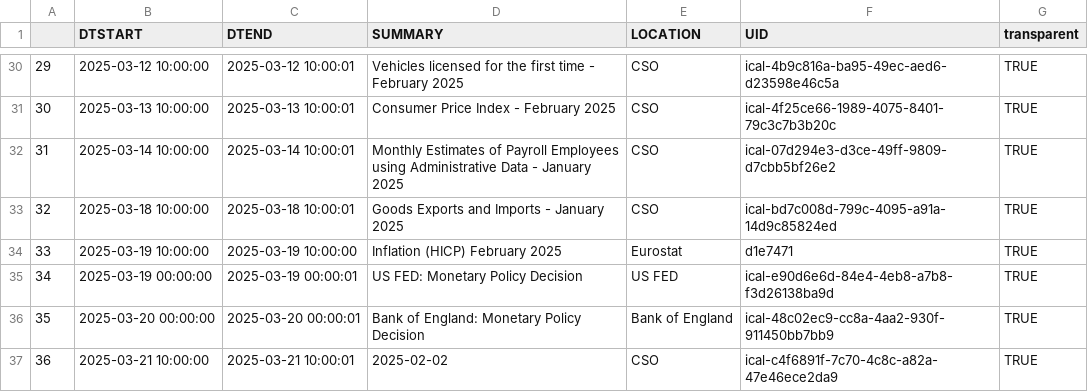
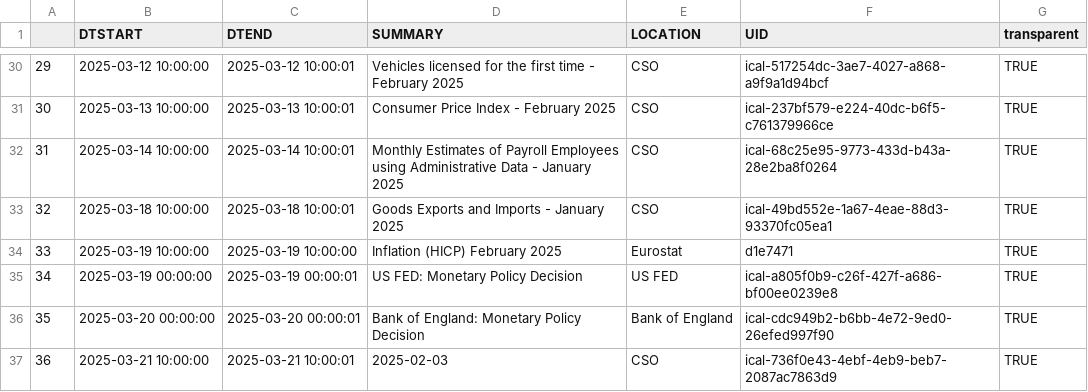
Before and after one commit to mflanagan201/gcal_auto, a CSV file: ECON_CAL.CSV, drawn as a sheet; only a part is shown, gaps mark what is left out; the diff covers the shown part only.

```diff
--- a/ECON_CAL.CSV
+++ b/ECON_CAL.CSV
@@ -30,8 +30,8 @@
-"29","2025-03-12 10:00:00","2025-03-12 10:00:01","Vehicles licensed for the first time -  February 2025","CSO","ical-4b9c816a-ba95-49ec-aed6-d23598e46c5a","TRUE"
-"30","2025-03-13 10:00:00","2025-03-13 10:00:01","Consumer Price Index -  February 2025","CSO","ical-4f25ce66-1989-4075-8401-79c3c7b3b20c","TRUE"
-"31","2025-03-14 10:00:00","2025-03-14 10:00:01","Monthly Estimates of Payroll Employees using Administrative Data -  January 2025","CSO","ical-07d294e3-d3ce-49ff-9809-d7cbb5bf26e2","TRUE"
-"32","2025-03-18 10:00:00","2025-03-18 10:00:01","Goods Exports and Imports -  January 2025","CSO","ical-bd7c008d-799c-4095-a91a-14d9c85824ed","TRUE"
+"29","2025-03-12 10:00:00","2025-03-12 10:00:01","Vehicles licensed for the first time -  February 2025","CSO","ical-517254dc-3ae7-4027-a868-a9f9a1d94bcf","TRUE"
+"30","2025-03-13 10:00:00","2025-03-13 10:00:01","Consumer Price Index -  February 2025","CSO","ical-237bf579-e224-40dc-b6f5-c761379966ce","TRUE"
+"31","2025-03-14 10:00:00","2025-03-14 10:00:01","Monthly Estimates of Payroll Employees using Administrative Data -  January 2025","CSO","ical-68c25e95-9773-433d-b43a-28e2ba8f0264","TRUE"
+"32","2025-03-18 10:00:00","2025-03-18 10:00:01","Goods Exports and Imports -  January 2025","CSO","ical-49bd552e-1a67-4eae-88d3-93370fc05ea1","TRUE"
 "33","2025-03-19 10:00:00","2025-03-19 10:00:00","Inflation (HICP) February 2025","Eurostat","d1e7471","TRUE"
-"34","2025-03-19 00:00:00","2025-03-19 00:00:01","US FED: Monetary Policy Decision","US FED","ical-e90d6e6d-84e4-4eb8-a7b8-f3d26138ba9d","TRUE"
-"35","2025-03-20 00:00:00","2025-03-20 00:00:01","Bank of England: Monetary Policy Decision","Bank of England","ical-48c02ec9-cc8a-4aa2-930f-911450bb7bb9","TRUE"
-"36","2025-03-21 10:00:00","2025-03-21 10:00:01","2025-02-02","CSO","ical-c4f6891f-7c70-4c8c-a82a-47e46ece2da9","TRUE"
+"34","2025-03-19 00:00:00","2025-03-19 00:00:01","US FED: Monetary Policy Decision","US FED","ical-a805f0b9-c26f-427f-a686-bf00ee0239e8","TRUE"
+"35","2025-03-20 00:00:00","2025-03-20 00:00:01","Bank of England: Monetary Policy Decision","Bank of England","ical-cdc949b2-b6bb-4e72-9ed0-26efed997f90","TRUE"
+"36","2025-03-21 10:00:00","2025-03-21 10:00:01","2025-02-03","CSO","ical-736f0e43-4ebf-4eb9-beb7-2087ac7863d9","TRUE"
```
Also changed, not shown: 22 edited cells elsewhere in this file.
